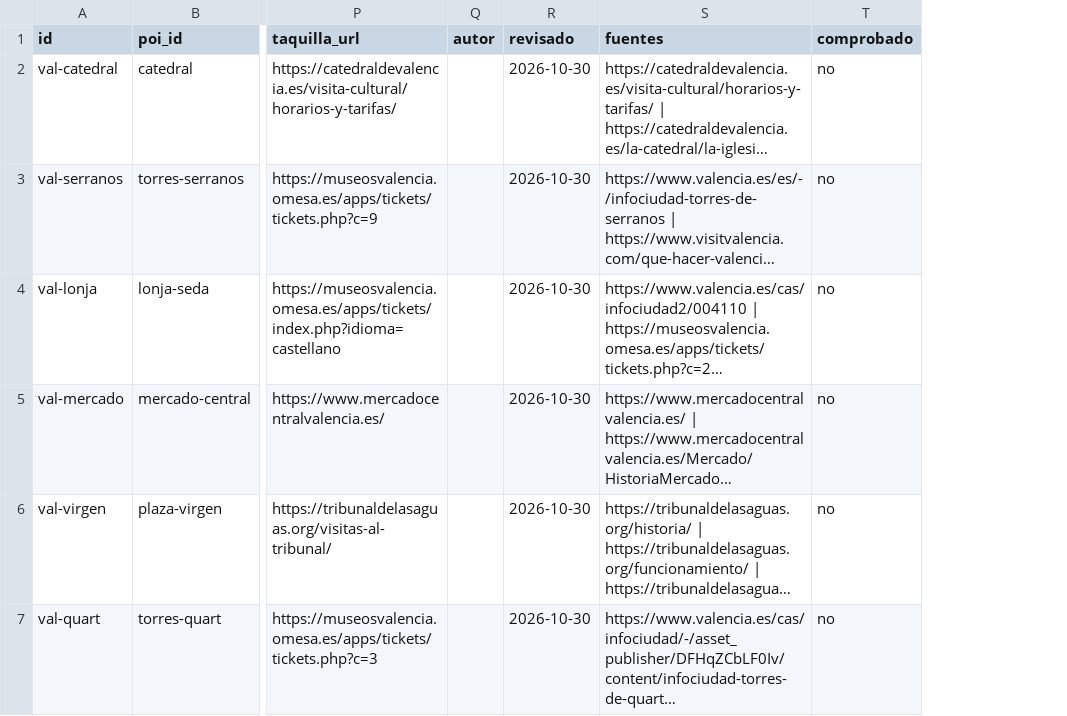
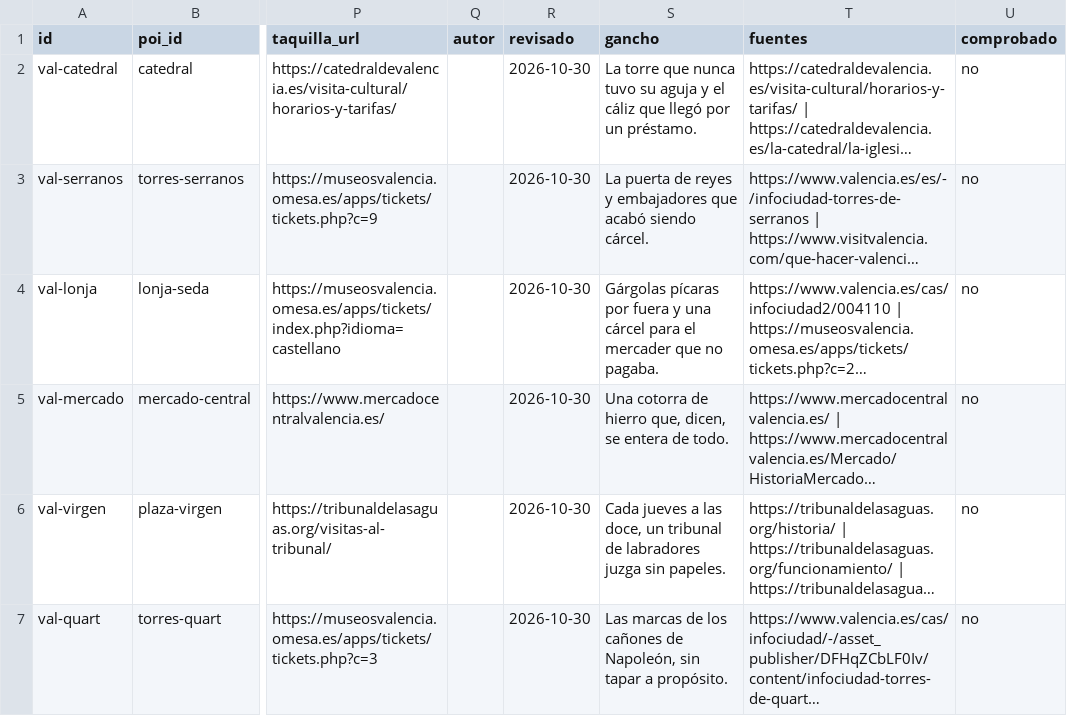
Before and after one commit to MiguelAMialdeaDev/nearloud-demo-content, a CSV file: fuentes/valencia/lugares.csv, drawn as a sheet; only a part is shown, gaps mark what is left out; long unchanged cells end in …; the diff names each change by its address in the sheet, - before the commit and + after, or states it on an @@ line.

Commit message:
content: presentación de Valencia, una frase por lugar y precios oficiales (revisión 7)

```diff
--- a/fuentes/valencia/lugares.csv
+++ b/fuentes/valencia/lugares.csv
+column S (gancho), rows 2-7: La torre que nunca tuvo su aguja y el cáliz que llegó por un préstamo. | La puerta de reyes y embajadores que acabó siendo cárcel. | Gárgolas pícaras por fuera y una cárcel para el mercader que no pagaba. | Una cotorra de hierro que, dicen, se entera de todo. | Cada jueves a las doce, un tribunal de labradores juzga sin papeles. | Las marcas de los cañones de Napoleón, sin tapar a propósito.
```
Also changed, not shown: 5 other files.
